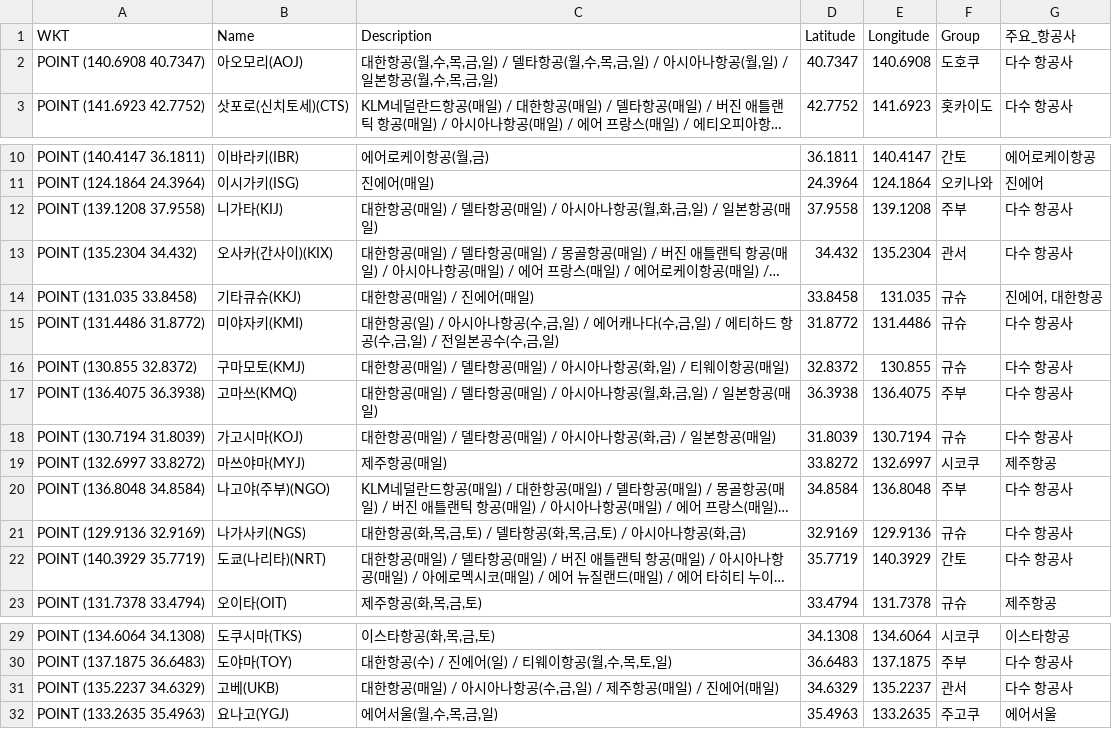
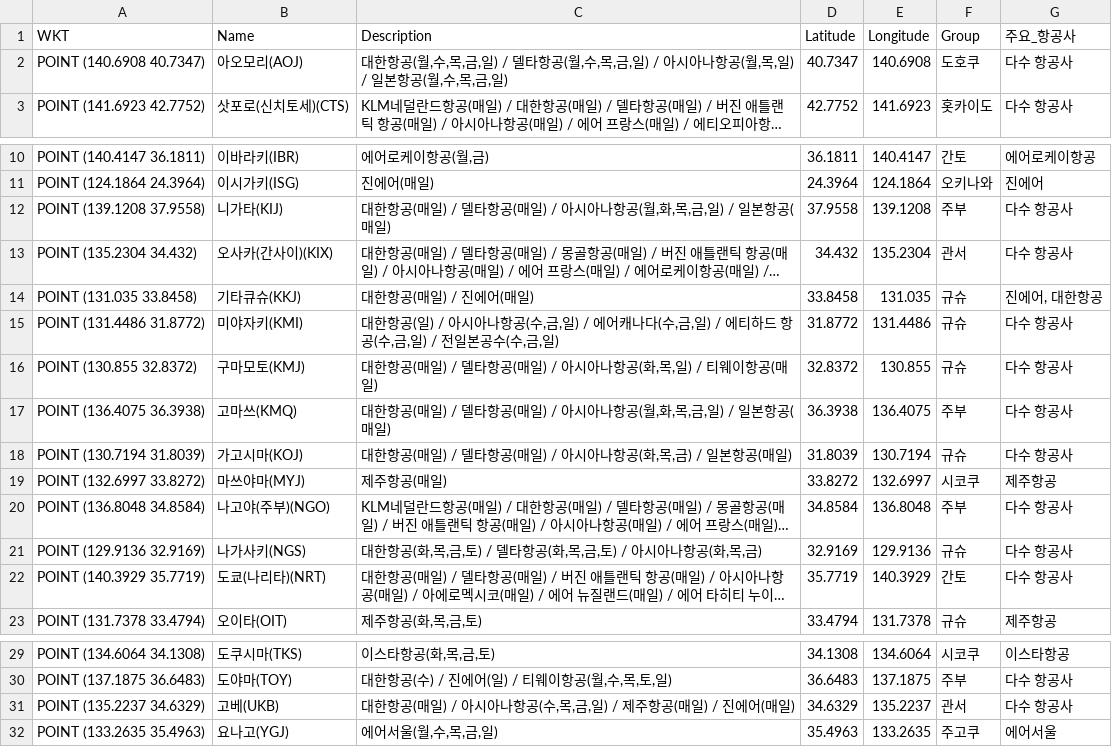
Before and after one commit to herbie4106/flight-tracker, a CSV file: japan_flight_for_map.csv, drawn as a sheet; only a part is shown, gaps mark what is left out; long unchanged cells end in …; the diff names each change by its address in the sheet, - before the commit and + after, or states it on an @@ line.

```diff
--- a/japan_flight_for_map.csv
+++ b/japan_flight_for_map.csv
-C2 (Description): …공(월,일) / 일…
+C2 (Description): …공(월,목,일) / 일…
-C12 (Description): …월,화,금,일)…
+C12 (Description): …월,화,목,금,일)…
-C16 (Description): …공(화,일) / 티…
+C16 (Description): …공(화,목,일) / 티…
-C17 (Description): …월,화,금,일)…
+C17 (Description): …월,화,목,금,일)…
-C18 (Description): 대한항공(매일) / 델타항공(매일) / 아시아나항공(화,금) / 일본항공(매일)
+C18 (Description): 대한항공(매일) / 델타항공(매일) / 아시아나항공(화,목,금) / 일본항공(매일)
-C21 (Description): 대한항공(화,목,금,토) / 델타항공(화,목,금,토) / 아시아나항공(화,금)
+C21 (Description): 대한항공(화,목,금,토) / 델타항공(화,목,금,토) / 아시아나항공(화,목,금)
-C31 (Description): …공(수,금,일)…
+C31 (Description): …공(수,목,금,일)…
```
Also changed, not shown: 1 other file.
